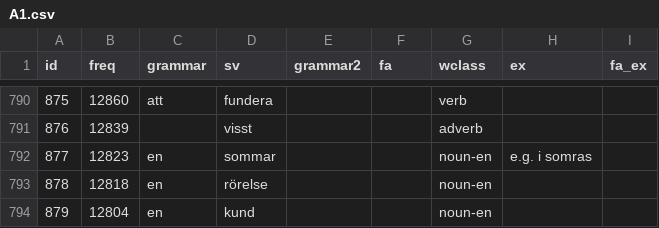
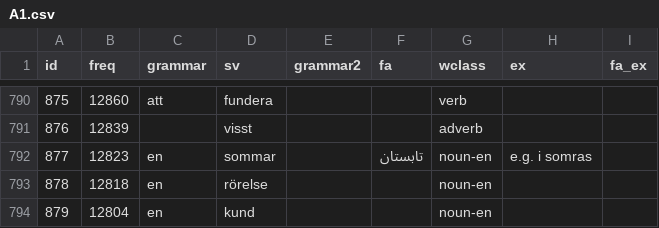
Before and after one commit to Lilleman/lilleman.github.io, a CSV file: fasv/A1.csv, drawn as a sheet; only a part is shown, gaps mark what is left out; the diff covers the shown part only.

```diff
--- a/fasv/A1.csv
+++ b/fasv/A1.csv
@@ -791,3 +791,3 @@ id,freq,grammar,sv,grammar2,fa,wclass,ex,fa_ex
 876,12839,,visst,,,adverb,,
-877,12823,en,sommar,,,noun-en,e.g. i somras,
+877,12823,en,sommar,,تابستان,noun-en,e.g. i somras,
 878,12818,en,rörelse,,,noun-en,,
```
Also changed, not shown: 7 edited cells elsewhere in this file, fasv/A2.csv, 4 other files.
